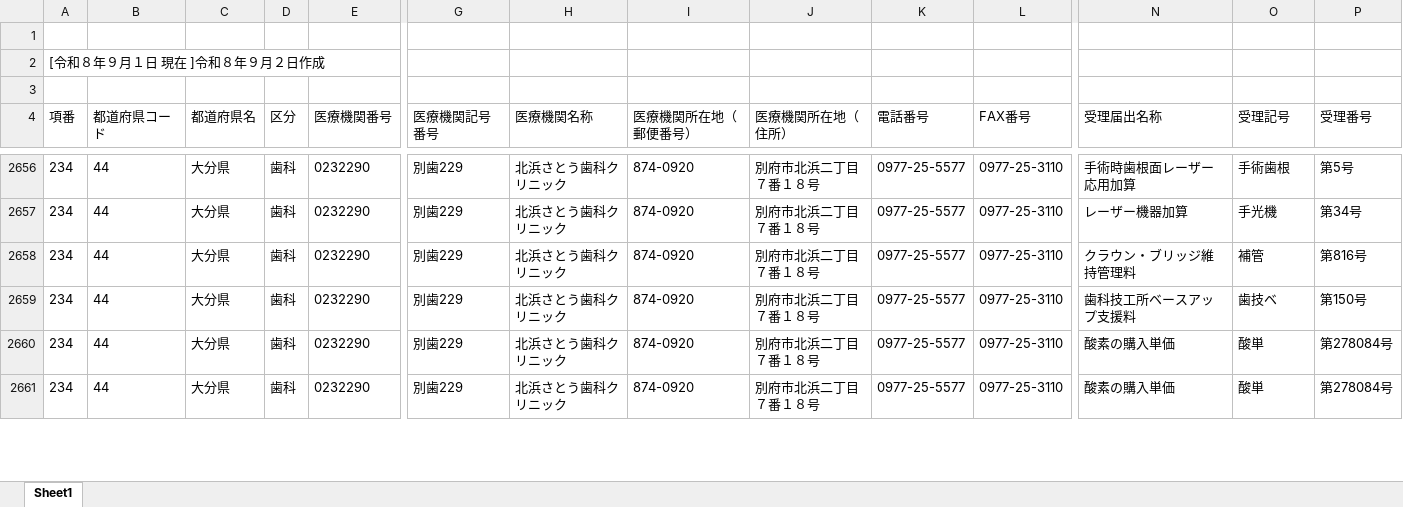
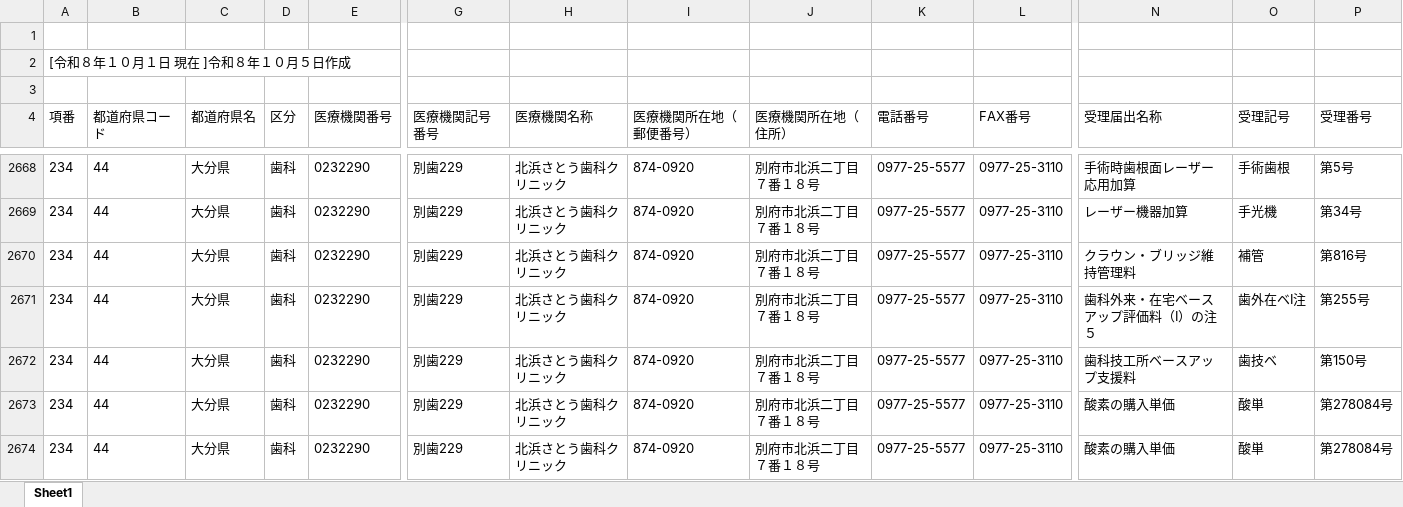
Before and after one commit to savastaro-ship-it/osaka-shika-shisetukijyun-dashboard, an Excel workbook: data/source/44.xlsx, sheet Sheet1, drawn as a sheet; only a part is shown, gaps mark what is left out; values as stored, in another font and other column widths than the file's, no borders; rows hold the shown columns only; the diff covers the shown part only; the diff names each change by its address in the sheet, - before the commit and + after, or states it on an @@ line.

```diff
--- a/data/source/44.xlsx (sheet Sheet1)
+++ b/data/source/44.xlsx (sheet Sheet1)
-A2 (項番): [令和８年９月１日 現在 ]令和８年９月２日作成
+A2 (項番): [令和８年１０月１日 現在 ]令和８年１０月５日作成
+row 2671: 234 | 44 | 大分県 | 歯科 | 0232290 | 別歯229 | 北浜さとう歯科クリニック | 874-0920 | 別府市北浜二丁目７番１８号 | 0977-25-5577 | 0977-25-3110 | 歯科外来・在宅ベースアップ評価料（Ⅰ）の注５ | 歯外在ベⅠ注 | 第255号
```
Also changed, not shown: 23 added rows and 12 edited cells elsewhere in this sheet, data/source/41.xlsx, data/source/43.xlsx, 27 other files.
